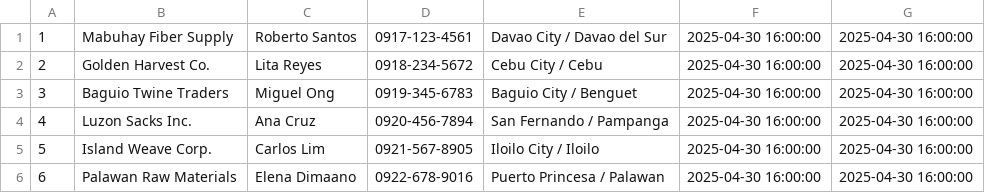
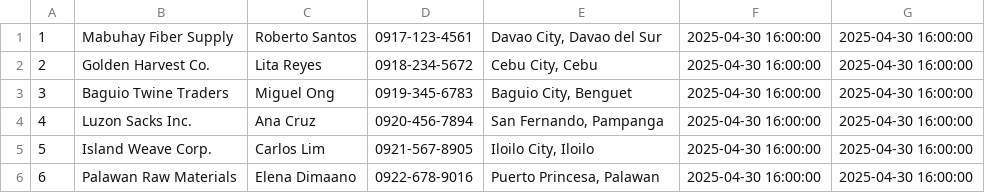
Before and after one commit to cedricangulo/cs-sacks-and-twines, a CSV file: scripts/data/suppliers.csv, drawn as a sheet.

Commit message:
refactor: seed data generation and update CSV exports
- Updated stock_adjustments.csv with new entries and adjusted formats.
- Modified suppliers.csv to include proper address formatting.
- Changed users.csv to reflect new user data and password hashes.
- Enhanced generate-seed.js to support SQL seed generation with proper quoting for CSV fields.
- Extended date ranges for batch and dispatch planning.
- Implemented new functions for generating unique batch and SKU codes.
- Updated product entries to include image paths and adjusted quantity calculations.
- Improved logging for batch updates and adjustments, including detailed metadata.
- Added realistic authentication event logging for user actions.

```diff
--- a/scripts/data/suppliers.csv
+++ b/scripts/data/suppliers.csv
@@ -1,6 +1,6 @@
-1,Mabuhay Fiber Supply,Roberto Santos,0917-123-4561,Davao City / Davao del Sur,2025-04-30 16:00:00,2025-04-30 16:00:00
-2,Golden Harvest Co.,Lita Reyes,0918-234-5672,Cebu City / Cebu,2025-04-30 16:00:00,2025-04-30 16:00:00
-3,Baguio Twine Traders,Miguel Ong,0919-345-6783,Baguio City / Benguet,2025-04-30 16:00:00,2025-04-30 16:00:00
-4,Luzon Sacks Inc.,Ana Cruz,0920-456-7894,San Fernando / Pampanga,2025-04-30 16:00:00,2025-04-30 16:00:00
-5,Island Weave Corp.,Carlos Lim,0921-567-8905,Iloilo City / Iloilo,2025-04-30 16:00:00,2025-04-30 16:00:00
-6,Palawan Raw Materials,Elena Dimaano,0922-678-9016,Puerto Princesa / Palawan,2025-04-30 16:00:00,2025-04-30 16:00:00
+1,Mabuhay Fiber Supply,Roberto Santos,0917-123-4561,"Davao City, Davao del Sur",2025-04-30 16:00:00,2025-04-30 16:00:00
+2,Golden Harvest Co.,Lita Reyes,0918-234-5672,"Cebu City, Cebu",2025-04-30 16:00:00,2025-04-30 16:00:00
+3,Baguio Twine Traders,Miguel Ong,0919-345-6783,"Baguio City, Benguet",2025-04-30 16:00:00,2025-04-30 16:00:00
+4,Luzon Sacks Inc.,Ana Cruz,0920-456-7894,"San Fernando, Pampanga",2025-04-30 16:00:00,2025-04-30 16:00:00
+5,Island Weave Corp.,Carlos Lim,0921-567-8905,"Iloilo City, Iloilo",2025-04-30 16:00:00,2025-04-30 16:00:00
+6,Palawan Raw Materials,Elena Dimaano,0922-678-9016,"Puerto Princesa, Palawan",2025-04-30 16:00:00,2025-04-30 16:00:00
```
Also changed, not shown: scripts/data/batches.csv, scripts/data/dispatch_items.csv, 9 other files.
